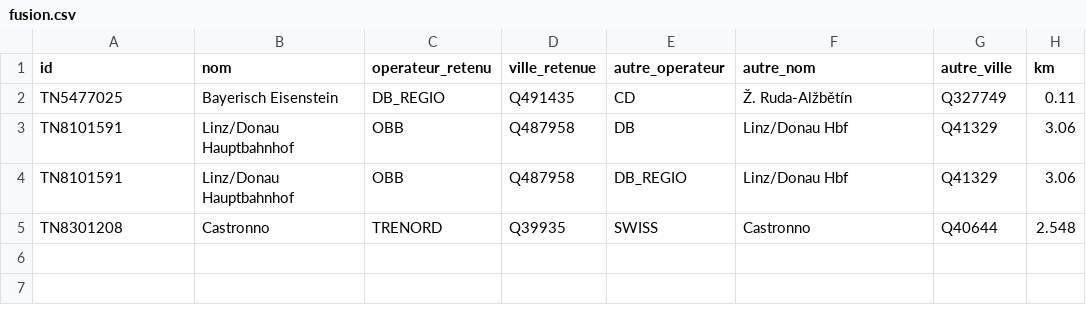
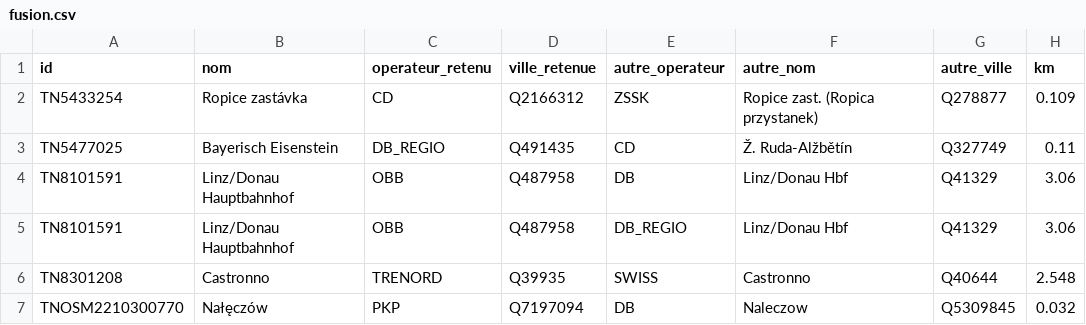
Before and after one commit to TrainNomad/TrainNomad_GTFS, a CSV file: referentiel/rapports/fusion.csv, drawn as a sheet; the diff names each change by its address in the sheet, - before the commit and + after, or states it on an @@ line.

Commit message:
Test réseau : opérateurs désactivés non testés ; référentiel PKP et ZSSK

```diff
--- a/referentiel/rapports/fusion.csv
+++ b/referentiel/rapports/fusion.csv
+row 2: TN5433254 | Ropice zastávka | CD | Q2166312 | ZSSK | Ropice zast. (Ropica przystanek) | Q278877 | 0.109
+row 7: TNOSM2210300770 | Nałęczów | PKP | Q7197094 | DB | Naleczow | Q5309845 | 0.032
```
Also changed, not shown: 8 other files.
